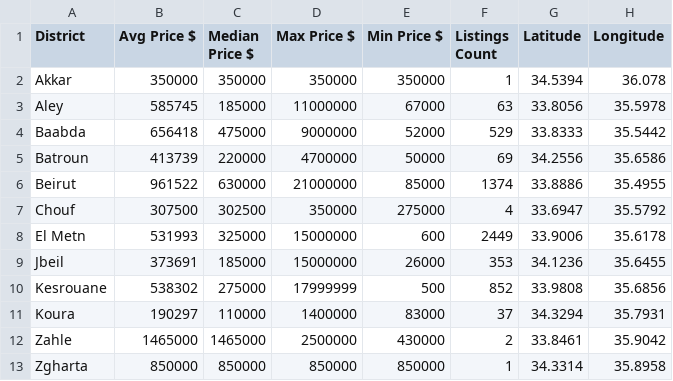
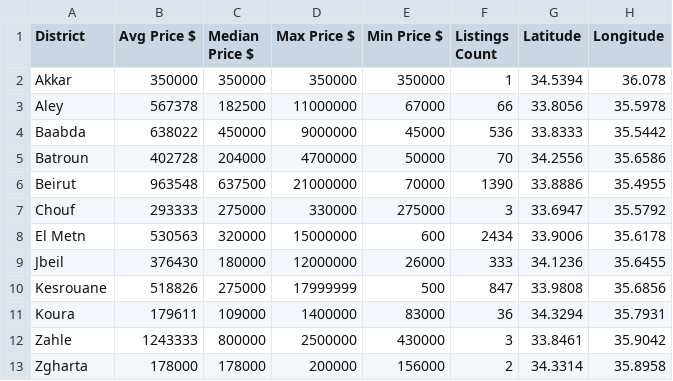
Before and after one commit to MostafaDawi/real-estate-dashboard-system, a CSV file: backend/sorting/buy/sorted_data/district_buysummary.csv, drawn as a sheet.

```diff
--- a/backend/sorting/buy/sorted_data/district_buysummary.csv
+++ b/backend/sorting/buy/sorted_data/district_buysummary.csv
@@ -2,12 +2,12 @@ District,Avg Price $,Median Price $,Max Price $,Min Price $,Listings Count,Latit
 Akkar,350000,350000,350000,350000,1,34.5394,36.078
-Aley,585745,185000,11000000,67000,63,33.8056,35.5978
-Baabda,656418,475000,9000000,52000,529,33.8333,35.5442
-Batroun,413739,220000,4700000,50000,69,34.2556,35.6586
-Beirut,961522,630000,21000000,85000,1374,33.8886,35.4955
-Chouf,307500,302500,350000,275000,4,33.6947,35.5792
-El Metn,531993,325000,15000000,600,2449,33.9006,35.6178
-Jbeil,373691,185000,15000000,26000,353,34.1236,35.6455
-Kesrouane,538302,275000,17999999,500,852,33.9808,35.6856
-Koura,190297,110000,1400000,83000,37,34.3294,35.7931
-Zahle,1465000,1465000,2500000,430000,2,33.8461,35.9042
-Zgharta,850000,850000,850000,850000,1,34.3314,35.8958
+Aley,567378,182500,11000000,67000,66,33.8056,35.5978
+Baabda,638022,450000,9000000,45000,536,33.8333,35.5442
+Batroun,402728,204000,4700000,50000,70,34.2556,35.6586
+Beirut,963548,637500,21000000,70000,1390,33.8886,35.4955
+Chouf,293333,275000,330000,275000,3,33.6947,35.5792
+El Metn,530563,320000,15000000,600,2434,33.9006,35.6178
+Jbeil,376430,180000,12000000,26000,333,34.1236,35.6455
+Kesrouane,518826,275000,17999999,500,847,33.9808,35.6856
+Koura,179611,109000,1400000,83000,36,34.3294,35.7931
+Zahle,1243333,800000,2500000,430000,3,33.8461,35.9042
+Zgharta,178000,178000,200000,156000,2,34.3314,35.8958
```
Also changed, not shown: backend/scraping/jsk/clean_data/cleanjskbuy.csv, backend/scraping/jsk/full_data/JSKREfullbuy.csv, 11 other files.
